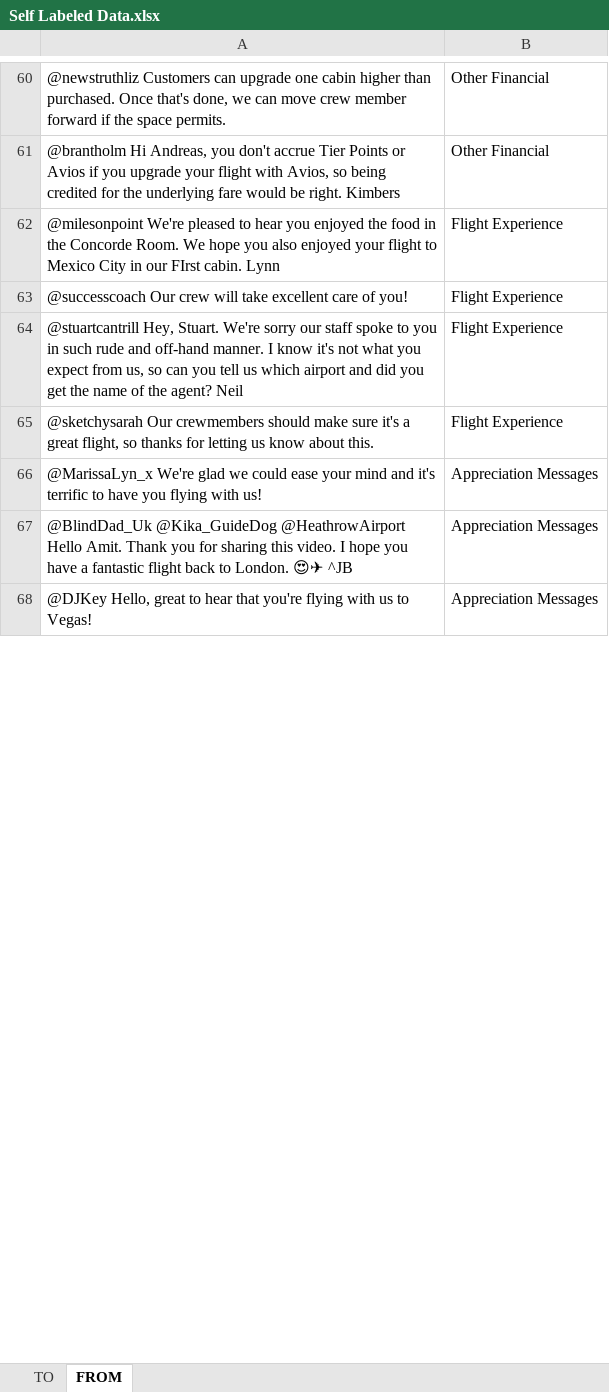
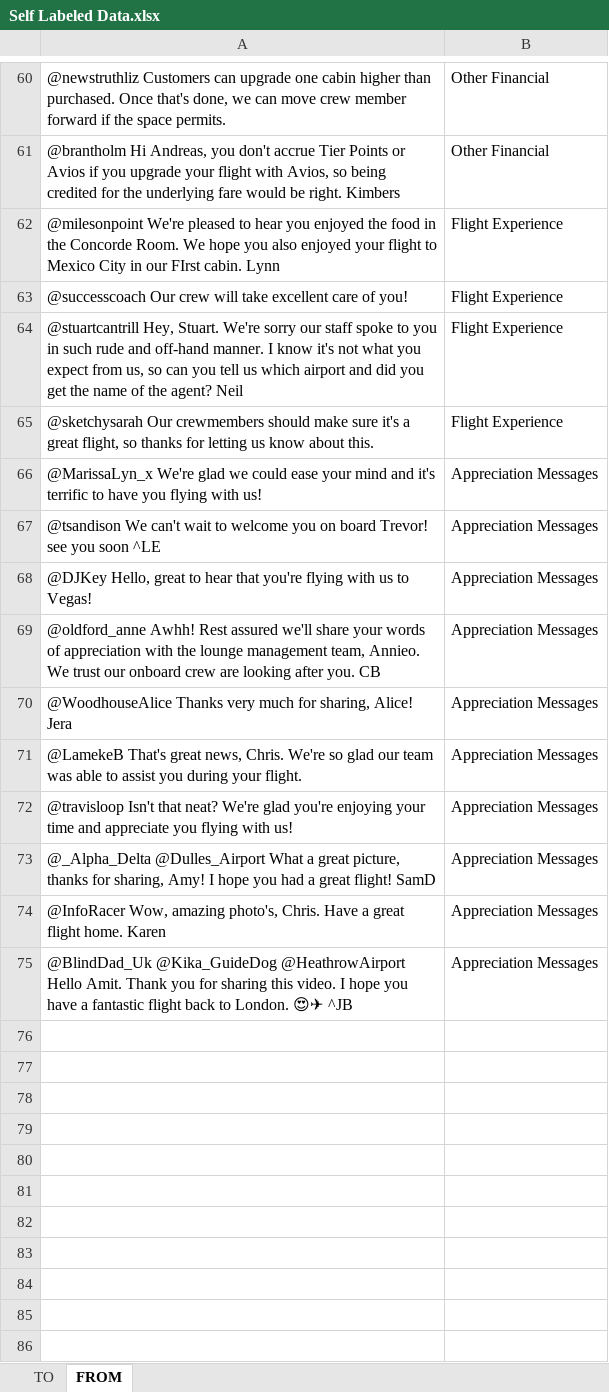
Before and after one commit to borna03/Data_Challange_1, an Excel workbook: Classification/ClassificationData/Self Labeled Data.xlsx, sheet FROM, drawn as a sheet; only a part is shown, gaps mark what is left out; the shorter side is filled out with more unchanged rows; values as stored, in another font and other column widths than the file's, no borders; the diff covers the shown part only; the diff names each change by its address in the sheet, - before the commit and + after, or states it on an @@ line.

```diff
--- a/Classification/ClassificationData/Self Labeled Data.xlsx (sheet FROM)
+++ b/Classification/ClassificationData/Self Labeled Data.xlsx (sheet FROM)
+row 67: @tsandison We can't wait to welcome you on board Trevor! see you soon ^LE | Appreciation Messages
+row 68: @DJKey Hello, great to hear that you're flying with us to Vegas! | Appreciation Messages
+row 69: @oldford_anne Awhh! Rest assured we'll share your words of appreciation with the lounge management team, Annieo. We trust our onboard crew are looking after you. CB | Appreciation Messages
+row 70: @WoodhouseAlice Thanks very much for sharing, Alice! Jera | Appreciation Messages
+row 71: @LamekeB That's great news, Chris. We're so glad our team was able to assist you during your flight. | Appreciation Messages
+row 72: @travisloop Isn't that neat? We're glad you're enjoying your time and appreciate you flying with us! | Appreciation Messages
+row 73: @_Alpha_Delta @Dulles_Airport What a great picture, thanks for sharing, Amy! I hope you had a great flight! SamD | Appreciation Messages
+row 74: @InfoRacer Wow, amazing photo's, Chris. Have a great flight home. Karen | Appreciation Messages
+row 76: (empty)
+row 77: (empty)
+row 78: (empty)
+row 79: (empty)
+row 80: (empty)
+row 81: (empty)
+row 82: (empty)
+row 83: (empty)
+row 84: (empty)
+row 85: (empty)
+row 86: (empty)
```
Also changed, not shown: 28 added rows and 4 edited cells elsewhere in this sheet, sheet TO, 4 other files.
